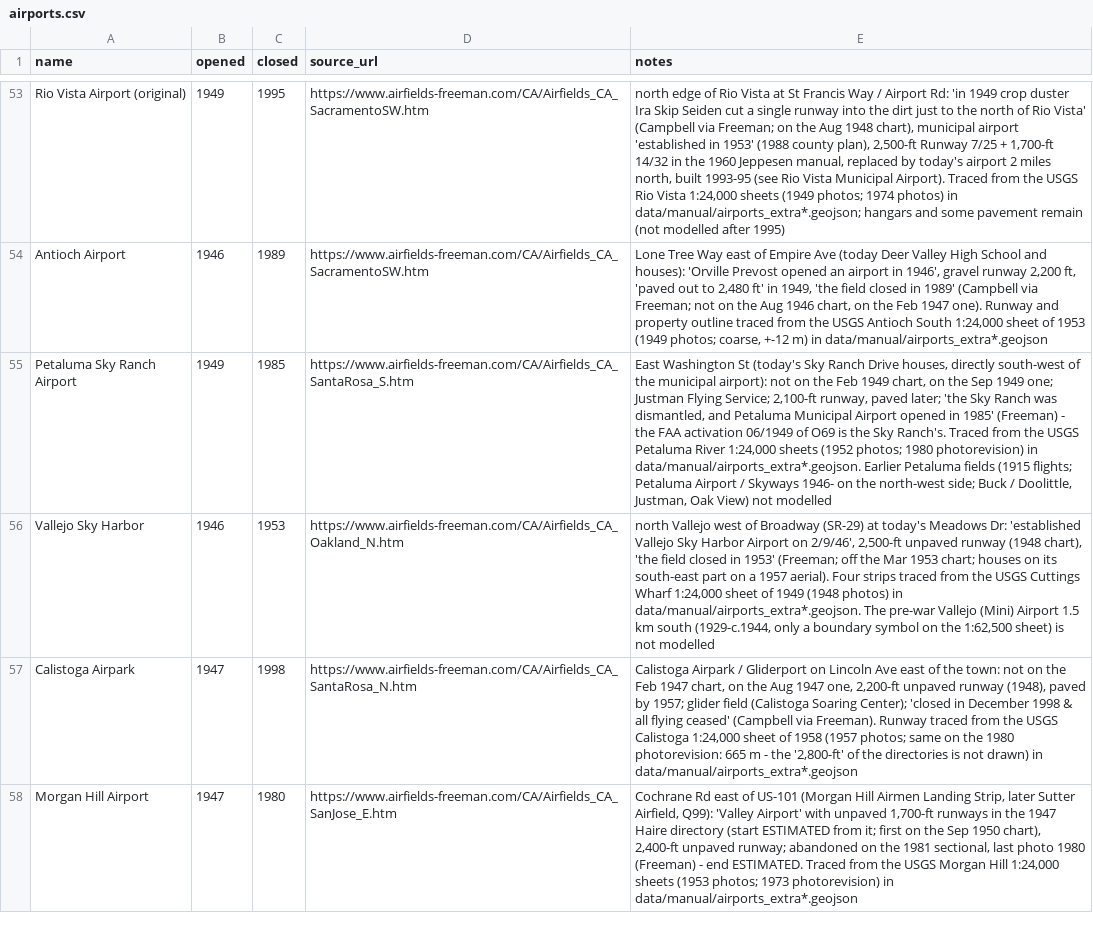
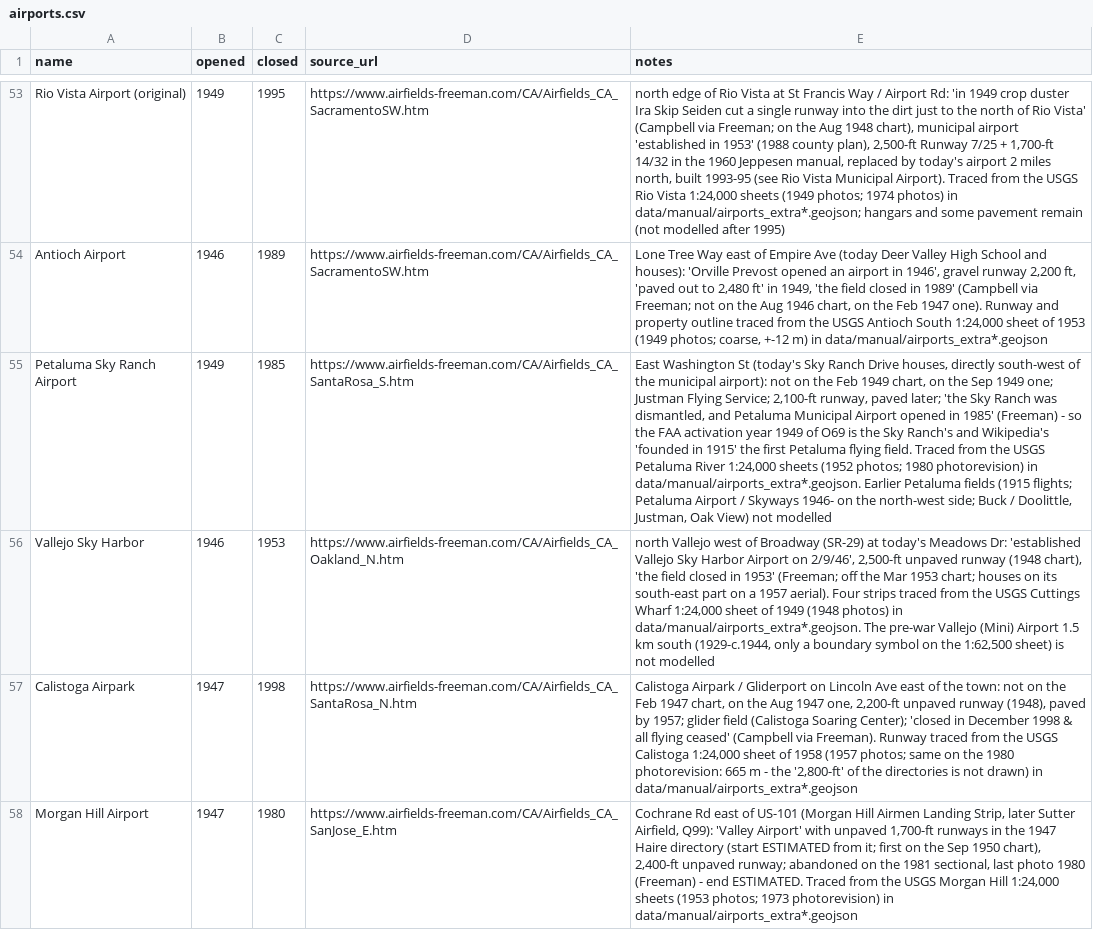
Before and after one commit to tjaffee99/bay, a CSV file: data/tables/airports.csv, drawn as a sheet; only a part is shown, gaps mark what is left out; the diff names each change by its address in the sheet, - before the commit and + after, or states it on an @@ line.

```diff
--- a/data/tables/airports.csv
+++ b/data/tables/airports.csv
-E55 (notes): …(Freeman) - the FAA activation 06/1949 of O69 is the Sky Ranch's. Traced from…
+E55 (notes): …(Freeman) - so the FAA activation year 1949 of O69 is the Sky Ranch's and Wikipedia's 'founded in 1915' the first Petaluma flying field. Traced from…
```
Also changed, not shown: data/manual/airports/pavement_dates.csv, data/manual/ohm/rail_review_ohm.csv, 8 other files.
